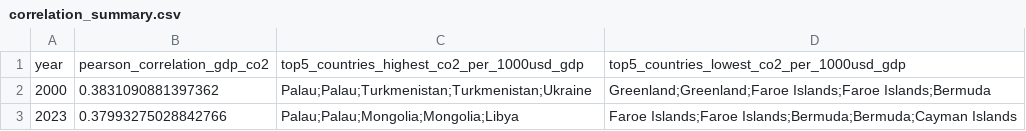
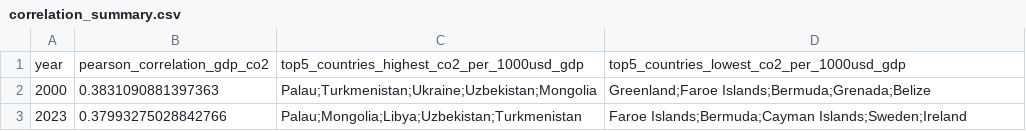
Before and after one commit to vstnt/Cloud-Native-Data-Pipeline-GDP-CO2-emissions-per-capita, a CSV file: analysis/correlation_summary.csv, drawn as a sheet.

```diff
--- a/analysis/correlation_summary.csv
+++ b/analysis/correlation_summary.csv
@@ -1,3 +1,3 @@
 year,pearson_correlation_gdp_co2,top5_countries_highest_co2_per_1000usd_gdp,top5_countries_lowest_co2_per_1000usd_gdp
-2000,0.3831090881397362,Palau;Palau;Turkmenistan;Turkmenistan;Ukraine,Greenland;Greenland;Faroe Islands;Faroe Islands;Bermuda
-2023,0.37993275028842766,Palau;Palau;Mongolia;Mongolia;Libya,Faroe Islands;Faroe Islands;Bermuda;Bermuda;Cayman Islands
+2000,0.3831090881397363,Palau;Turkmenistan;Ukraine;Uzbekistan;Mongolia,Greenland;Faroe Islands;Bermuda;Grenada;Belize
+2023,0.37993275028842766,Palau;Mongolia;Libya;Uzbekistan;Turkmenistan,Faroe Islands;Bermuda;Cayman Islands;Sweden;Ireland
```
Also changed, not shown: 9 other files.
